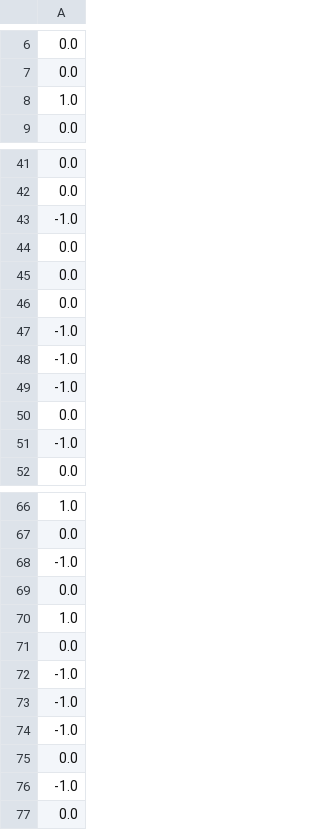
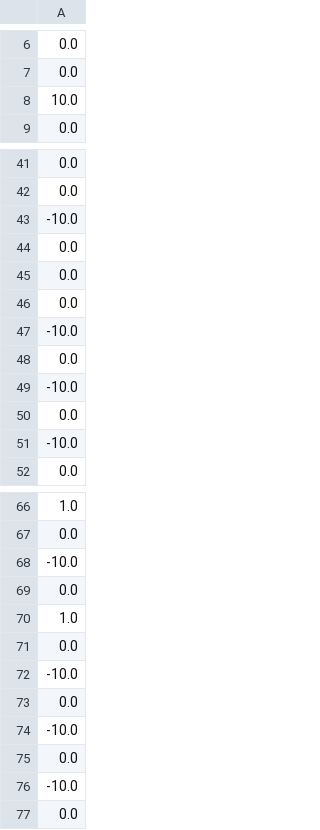
Before and after one commit to fcdxsza123/gridworld, a CSV file: rewards_at_transition.csv, drawn as a sheet; only a part is shown, gaps mark what is left out; removed rows and columns are numbered as before the commit, all else as after; the diff covers the shown part only; the diff names each change by its address in the sheet, - before the commit and + after, or states it on an @@ line.

```diff
--- a/rewards_at_transition.csv
+++ b/rewards_at_transition.csv
-A8: 1.0
+A8: 10.0
-A43: -1.0
+A43: -10.0
-A47: -1.0
+A47: -10.0
-row 48: -1.0
-row 49: -1.0
-A49: -1.0
+A49: -10.0
+row 50: 0.0
+row 51: -10.0
-A68: -1.0
+A68: -10.0
-A72: -1.0
+A72: -10.0
-row 73: -1.0
-row 74: -1.0
-A74: -1.0
+A74: -10.0
+row 75: 0.0
+row 76: -10.0
```
Also changed, not shown: 9 added rows, 9 removed rows and 9 edited cells elsewhere in this file, 4 other files.
